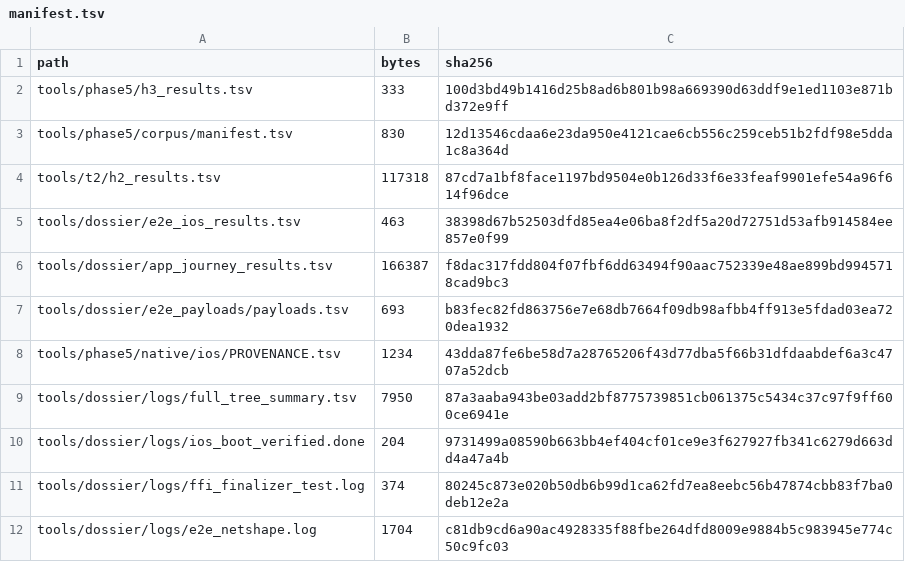
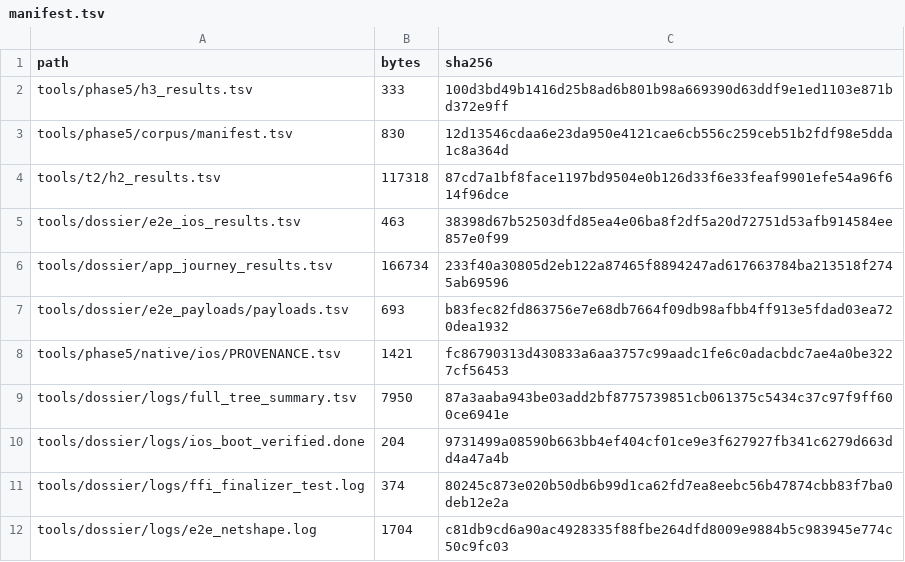
Before and after one commit to tlscodes/liveresilient, a TSV file: tools/dossier/manifest.tsv, drawn as a sheet; only a part is shown.

```diff
--- a/tools/dossier/manifest.tsv
+++ b/tools/dossier/manifest.tsv
@@ -5,5 +5,5 @@ tools/t2/h2_results.tsv	117318	87cd7a1bf8face1197bd9504e0b126d33f6e33feaf9901efe
 tools/dossier/e2e_ios_results.tsv	463	38398d67b52503dfd85ea4e06ba8f2df5a20d72751d53afb914584ee857e0f99
-tools/dossier/app_journey_results.tsv	166387	f8dac317fdd804f07fbf6dd63494f90aac752339e48ae899bd9945718cad9bc3
+tools/dossier/app_journey_results.tsv	166734	233f40a30805d2eb122a87465f8894247ad617663784ba213518f2745ab69596
 tools/dossier/e2e_payloads/payloads.tsv	693	b83fec82fd863756e7e68db7664f09db98afbb4ff913e5fdad03ea720dea1932
-tools/phase5/native/ios/PROVENANCE.tsv	1234	43dda87fe6be58d7a28765206f43d77dba5f66b31dfdaabdef6a3c4707a52dcb
+tools/phase5/native/ios/PROVENANCE.tsv	1421	fc86790313d430833a6aa3757c99aadc1fe6c0adacbdc7ae4a0be3227cf56453
 tools/dossier/logs/full_tree_summary.tsv	7950	87a3aaba943be03add2bf8775739851cb061375c5434c37c97f9ff600ce6941e
```
Also changed, not shown: tools/dossier/app_journey_results.tsv, 1 other file.
